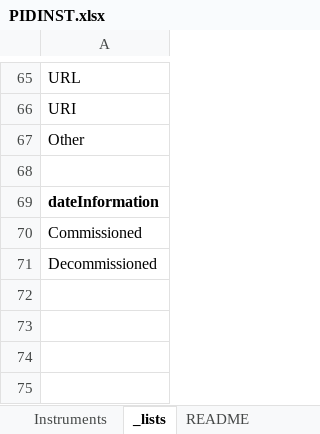
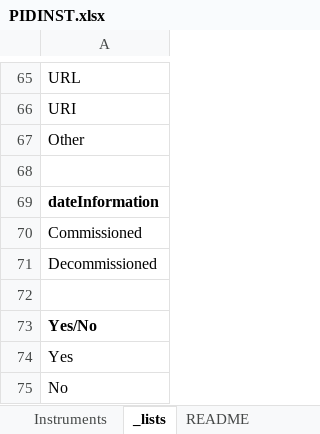
Before and after one commit to AuScope/AuScope-instrument-registry, an Excel workbook: ckan_batch/src/ckan_batch/reader/templates/PIDINST.xlsx, sheet _lists, drawn as a sheet; only a part is shown, gaps mark what is left out; values as stored, in another font and other column widths than the file's, no borders; the diff names each change by its address in the sheet, - before the commit and + after, or states it on an @@ line.

```diff
--- a/ckan_batch/src/ckan_batch/reader/templates/PIDINST.xlsx (sheet _lists)
+++ b/ckan_batch/src/ckan_batch/reader/templates/PIDINST.xlsx (sheet _lists)
+row 72: (empty)
+row 73: Yes/No
+row 74: Yes
+row 75: No
```
Also changed, not shown: sheet Instruments, 3 other files.
